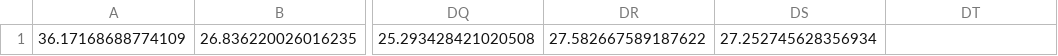
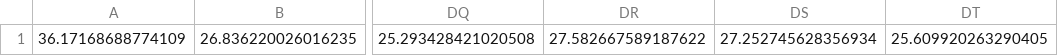
Before and after one commit to giordanoDaloisio/CodeXGLUE, a CSV file: Code-Text/code-to-text/code/model/java/times/times_12042_cuda.csv, drawn as a sheet; only a part is shown, gaps mark what is left out; the diff names each change by its address in the sheet, - before the commit and + after, or states it on an @@ line.

```diff
--- a/Code-Text/code-to-text/code/model/java/times/times_12042_cuda.csv
+++ b/Code-Text/code-to-text/code/model/java/times/times_12042_cuda.csv
-DT1: (empty)
+DT1: 25.609920263290405
```
Also changed, not shown: Text-Code/NL-code-search-Adv/code/saved_models/times/prune6_times_12072_cuda.csv, Text-Code/NL-code-search-Adv/code/saved_models/times/prune_times_12074_cuda.csv.
